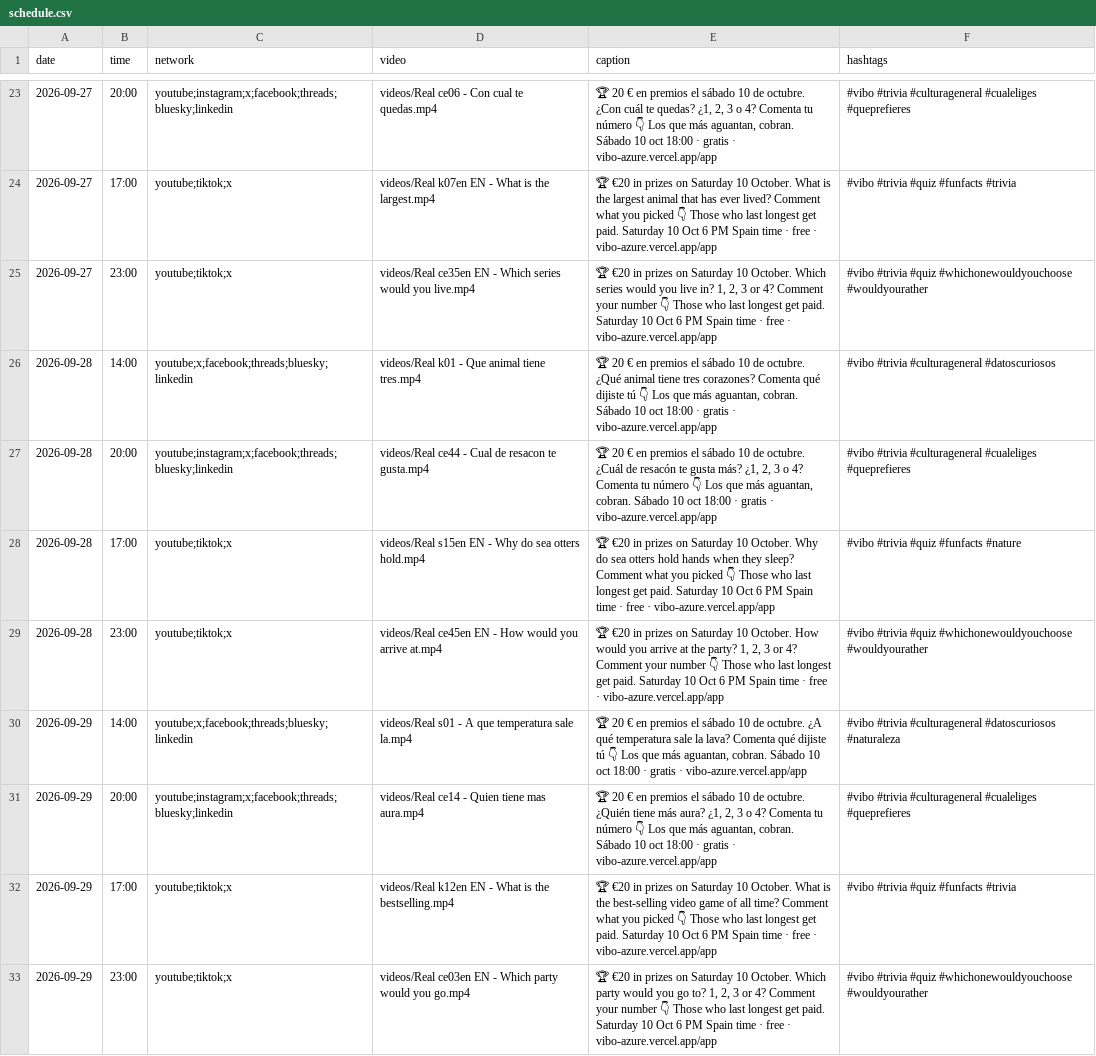
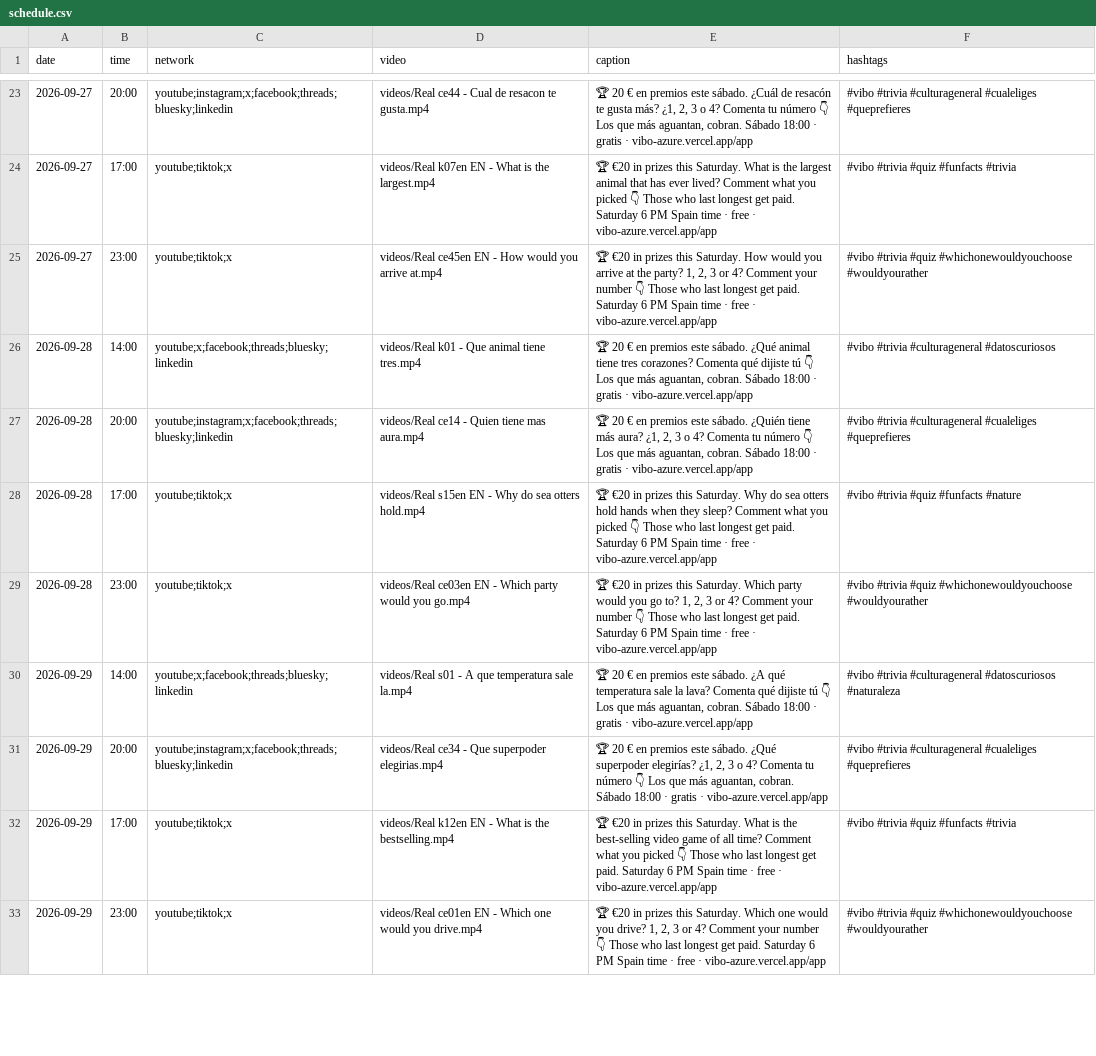
Before and after one commit to pepelu608-commits/vibo-redes, a CSV file: scripts/social/schedule.csv, drawn as a sheet; only a part is shown, gaps mark what is left out; the diff covers the shown part only; the diff names each change by its address in the sheet, - before the commit and + after, or states it on an @@ line.

```diff
--- a/scripts/social/schedule.csv
+++ b/scripts/social/schedule.csv
-D23 (video): videos/Real ce06 - Con cual te quedas.mp4
+D23 (video): videos/Real ce44 - Cual de resacon te gusta.mp4
-E23 (caption): …en premios el sábado 10 de octubre. ¿Con cuál te quedas? ¿1, 2, 3 o 4? Comenta tu número 👇 Los que más aguantan, cobran. Sábado 10 oct 18:00 ·…
+E23 (caption): …en premios este sábado. ¿Cuál de resacón te gusta más? ¿1, 2, 3 o 4? Comenta tu número 👇 Los que más aguantan, cobran. Sábado 18:00 ·…
-E24 (caption): …in prizes on Saturday 10 October. What is the largest animal that has ever lived? Comment what you picked 👇 Those who last longest get paid. Saturday 10 Oct 6 PM…
+E24 (caption): …in prizes this Saturday. What is the largest animal that has ever lived? Comment what you picked 👇 Those who last longest get paid. Saturday 6 PM…
-D25 (video): videos/Real ce35en EN - Which series would you live.mp4
+D25 (video): videos/Real ce45en EN - How would you arrive at.mp4
-E25 (caption): …in prizes on Saturday 10 October. Which series would you live in? 1, 2, 3 or 4? Comment your number 👇 Those who last longest get paid. Saturday 10 Oct 6 PM…
+E25 (caption): …in prizes this Saturday. How would you arrive at the party? 1, 2, 3 or 4? Comment your number 👇 Those who last longest get paid. Saturday 6 PM…
-E26 (caption): …en premios el sábado 10 de octubre. ¿Qué animal tiene tres corazones? Comenta qué dijiste tú 👇 Los que más aguantan, cobran. Sábado 10 oct 18:00 ·…
+E26 (caption): …en premios este sábado. ¿Qué animal tiene tres corazones? Comenta qué dijiste tú 👇 Los que más aguantan, cobran. Sábado 18:00 ·…
-D27 (video): videos/Real ce44 - Cual de resacon te gusta.mp4
+D27 (video): videos/Real ce14 - Quien tiene mas aura.mp4
-E27 (caption): …en premios el sábado 10 de octubre. ¿Cuál de resacón te gusta más? ¿1, 2, 3 o 4? Comenta tu número 👇 Los que más aguantan, cobran. Sábado 10 oct 18:00 ·…
+E27 (caption): …en premios este sábado. ¿Quién tiene más aura? ¿1, 2, 3 o 4? Comenta tu número 👇 Los que más aguantan, cobran. Sábado 18:00 ·…
-E28 (caption): …in prizes on Saturday 10 October. Why do sea otters hold hands when they sleep? Comment what you picked 👇 Those who last longest get paid. Saturday 10 Oct 6 PM…
+E28 (caption): …in prizes this Saturday. Why do sea otters hold hands when they sleep? Comment what you picked 👇 Those who last longest get paid. Saturday 6 PM…
-D29 (video): videos/Real ce45en EN - How would you arrive at.mp4
+D29 (video): videos/Real ce03en EN - Which party would you go.mp4
-E29 (caption): …in prizes on Saturday 10 October. How would you arrive at the party? 1, 2, 3 or 4? Comment your number 👇 Those who last longest get paid. Saturday 10 Oct 6 PM…
+E29 (caption): …in prizes this Saturday. Which party would you go to? 1, 2, 3 or 4? Comment your number 👇 Those who last longest get paid. Saturday 6 PM…
-E30 (caption): …en premios el sábado 10 de octubre. ¿A qué temperatura sale la lava? Comenta qué dijiste tú 👇 Los que más aguantan, cobran. Sábado 10 oct 18:00 ·…
+E30 (caption): …en premios este sábado. ¿A qué temperatura sale la lava? Comenta qué dijiste tú 👇 Los que más aguantan, cobran. Sábado 18:00 ·…
-D31 (video): videos/Real ce14 - Quien tiene mas aura.mp4
+D31 (video): videos/Real ce34 - Que superpoder elegirias.mp4
-E31 (caption): …en premios el sábado 10 de octubre. ¿Quién tiene más aura? ¿1, 2, 3 o 4? Comenta tu número 👇 Los que más aguantan, cobran. Sábado 10 oct 18:00 ·…
+E31 (caption): …en premios este sábado. ¿Qué superpoder elegirías? ¿1, 2, 3 o 4? Comenta tu número 👇 Los que más aguantan, cobran. Sábado 18:00 ·…
-E32 (caption): …in prizes on Saturday 10 October. What is the best-selling video game of all time? Comment what you picked 👇 Those who last longest get paid. Saturday 10 Oct 6 PM…
+E32 (caption): …in prizes this Saturday. What is the best-selling video game of all time? Comment what you picked 👇 Those who last longest get paid. Saturday 6 PM…
-D33 (video): videos/Real ce03en EN - Which party would you go.mp4
+D33 (video): videos/Real ce01en EN - Which one would you drive.mp4
-E33 (caption): …in prizes on Saturday 10 October. Which party would you go to? 1, 2, 3 or 4? Comment your number 👇 Those who last longest get paid. Saturday 10 Oct 6 PM…
+E33 (caption): …in prizes this Saturday. Which one would you drive? 1, 2, 3 or 4? Comment your number 👇 Those who last longest get paid. Saturday 6 PM…
```
Also changed, not shown: 139 edited cells elsewhere in this file, 1 other file.
